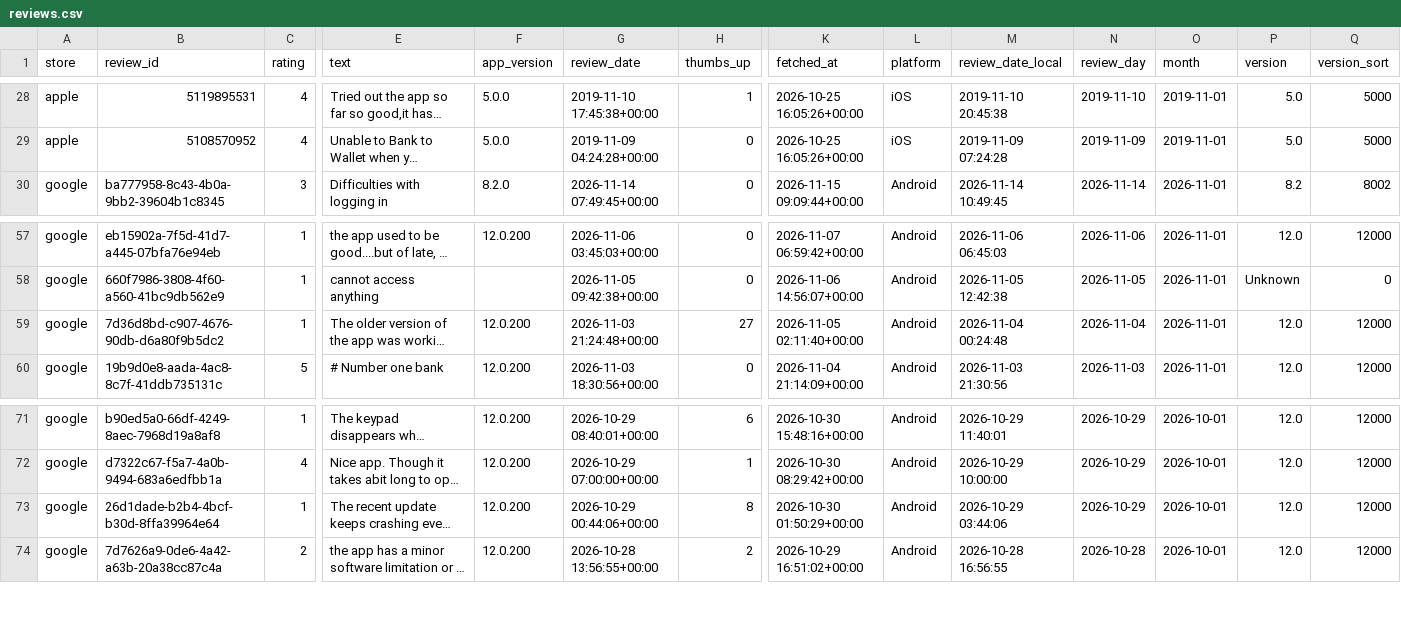
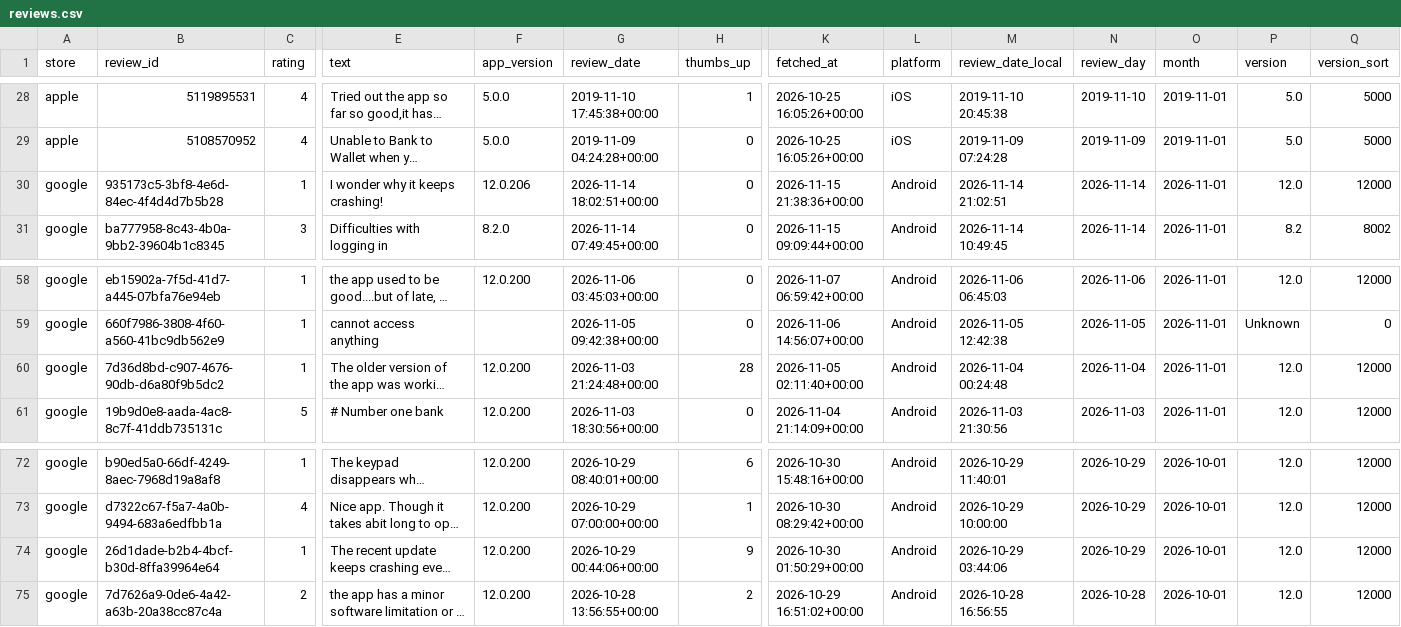
Before and after one commit to KavyaKaushik11/absa-app-reviews, a CSV file: data/reviews.csv, drawn as a sheet; only a part is shown, gaps mark what is left out; long unchanged cells end in …; addresses are those after the commit; rows hold the shown columns only; the diff names each change by its address in the sheet, - before the commit and + after, or states it on an @@ line.

```diff
--- a/data/reviews.csv
+++ b/data/reviews.csv
+row 30: google | 935173c5-3bf8-4e6d-84ec-4f4d4d7b5b28 | 1 | I wonder why it keeps crashing! | 12.0.206 | 2026-11-14 18:02:51+00:00 | 0 | 2026-11-15 21:38:36+00:00 | Android | 2026-11-14 21:02:51 | 2026-11-14 | 2026-11-01 | 12.0 | 12000
-H60 (thumbs_up): 27
+H60 (thumbs_up): 28
-H74 (thumbs_up): 8
+H74 (thumbs_up): 9
```
